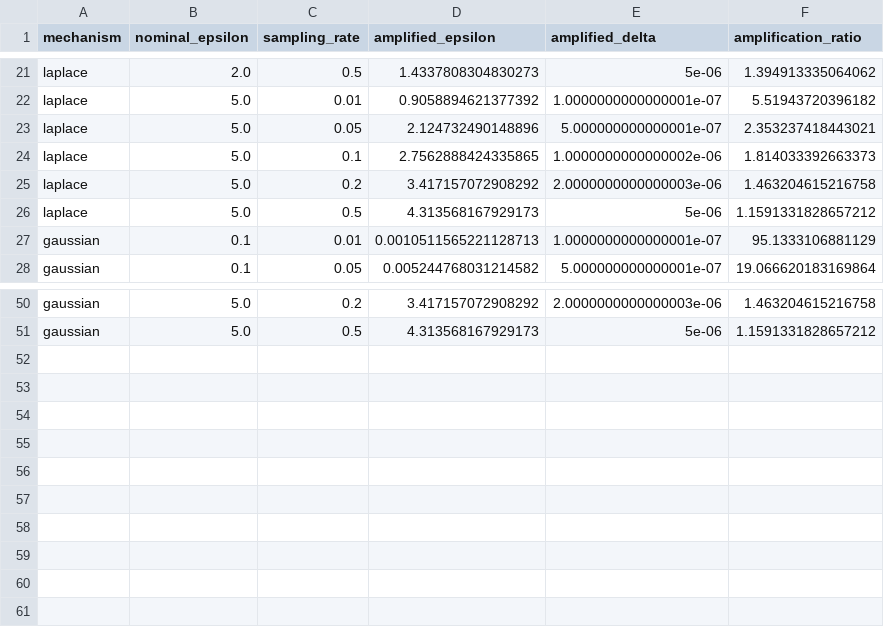
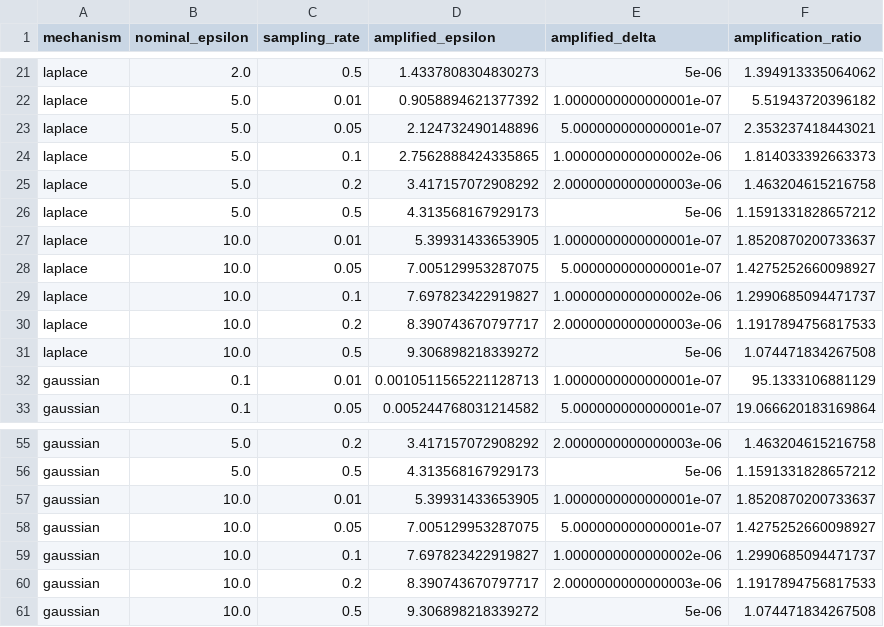
Before and after one commit to kushsriv/BDS-EL, a CSV file: results/amplification_results.csv, drawn as a sheet; only a part is shown, gaps mark what is left out.

```diff
--- a/results/amplification_results.csv
+++ b/results/amplification_results.csv
@@ -26,2 +26,7 @@ laplace,5.0,0.2,3.417157072908292,2.0000000000000003e-06,1.463204615216758
 laplace,5.0,0.5,4.313568167929173,5e-06,1.1591331828657212
+laplace,10.0,0.01,5.39931433653905,1.0000000000000001e-07,1.8520870200733637
+laplace,10.0,0.05,7.005129953287075,5.000000000000001e-07,1.4275252660098927
+laplace,10.0,0.1,7.697823422919827,1.0000000000000002e-06,1.2990685094471737
+laplace,10.0,0.2,8.390743670797717,2.0000000000000003e-06,1.1917894756817533
+laplace,10.0,0.5,9.306898218339272,5e-06,1.074471834267508
 gaussian,0.1,0.01,0.0010511565221128713,1.0000000000000001e-07,95.1333106881129
@@ -51 +56,6 @@ gaussian,5.0,0.2,3.417157072908292,2.0000000000000003e-06,1.463204615216758
 gaussian,5.0,0.5,4.313568167929173,5e-06,1.1591331828657212
+gaussian,10.0,0.01,5.39931433653905,1.0000000000000001e-07,1.8520870200733637
+gaussian,10.0,0.05,7.005129953287075,5.000000000000001e-07,1.4275252660098927
+gaussian,10.0,0.1,7.697823422919827,1.0000000000000002e-06,1.2990685094471737
+gaussian,10.0,0.2,8.390743670797717,2.0000000000000003e-06,1.1917894756817533
+gaussian,10.0,0.5,9.306898218339272,5e-06,1.074471834267508
```
Also changed, not shown: results/central_dp_results.csv, results/dp_ml_results.csv, 14 other files.
